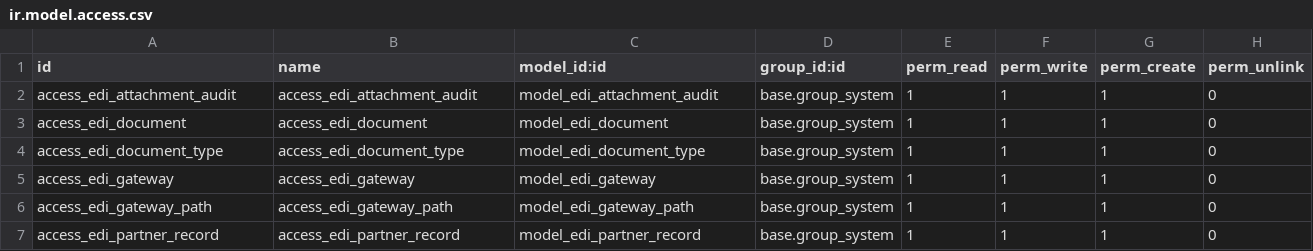
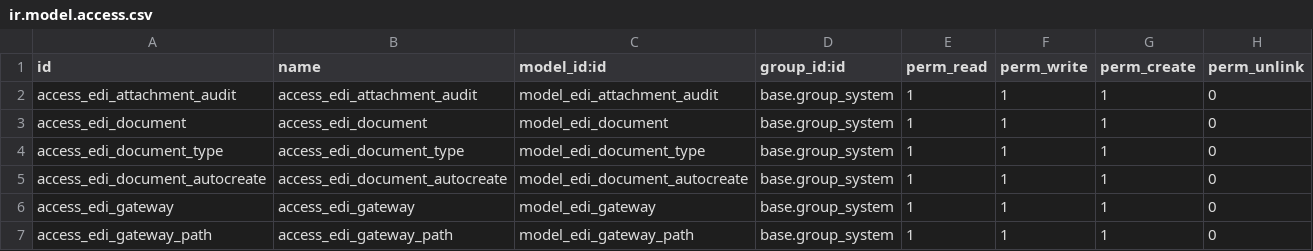
Before and after one commit to mcb30/odoo-edi, a CSV file: addons/edi/security/ir.model.access.csv, drawn as a sheet; only a part is shown; the shorter side is filled out with more unchanged rows; the diff names each change by its address in the sheet, - before the commit and + after, or states it on an @@ line.

Commit message:
[FIX] edi: Make unittests pass without any warnings or errors
- Change track_visibility field param to tracking
- Change method that runs action to private
- Use err.args[0] in place of err.name
- Change warning to info if wrapped function already defined
- Add suggested model to security file
- Remove numbering from test names
- Change res.users.csv file to use valid column/extid
  Trying to load an ir.actions.act_window extid to the column
  action_id (related to ir.actions.actions) resulted in an error.

  This model structure hasn't changed from 11 -> 14 so i'm not
  entirely sure why it wasn't erroring before (maybe it was?)

  There is no external id for the ir.actions.actions recordset
  corresponding to the act_window record that's loaded via XML so
  I've gone with using a column with less magic behaviour for the edi test
  to make the less less complex
- res.users.csv references changed in test cases
- Add edi_relates to the _valid_field_parameter function at the BaseModel
  level. This prevents a warning from Odoo each time it is implemented
- Start class with safety catch, update safety catch scenario
  As we now raise issue if no safety catch defined (works same as email)
- Pass in now required param to generate_email()
- Bring models.py file inline with udes_common models.py
  Note that we have persisted use of .ranged() instead of .batched() in
  def batched() as that was a bug introduced in udes_common which will
  have a commit to sort it
- Reinstate if statement that got deleted accidentaly
  When ported originally from 11.0 to 13.0 this if statement
  got accidentaly dropped:
  https://github.com/unipartdigital/odoo-edi/commit/6d0e7c437185e51ad3960279de88ddbb7b3782ae#diff-d573764c9cec1047373f87e8d29cbbc7532675a0db7b87d01aa79bed324f37efL67

Signed-off-by: Peter Alabaster <peter.alabaster@unipart.io>

User-story: 606

```diff
--- a/addons/edi/security/ir.model.access.csv
+++ b/addons/edi/security/ir.model.access.csv
+row 5: access_edi_document_autocreate | access_edi_document_autocreate | model_edi_document_autocreate | base.group_system | 1 | 1 | 1 | 0
```
Also changed, not shown: 10 other files.
